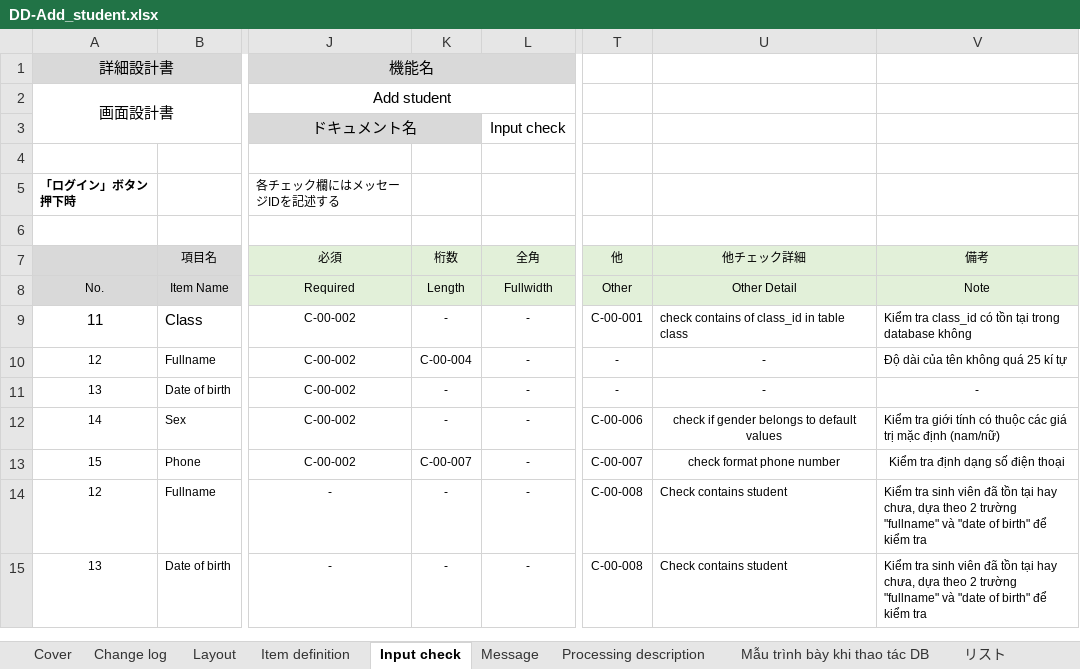
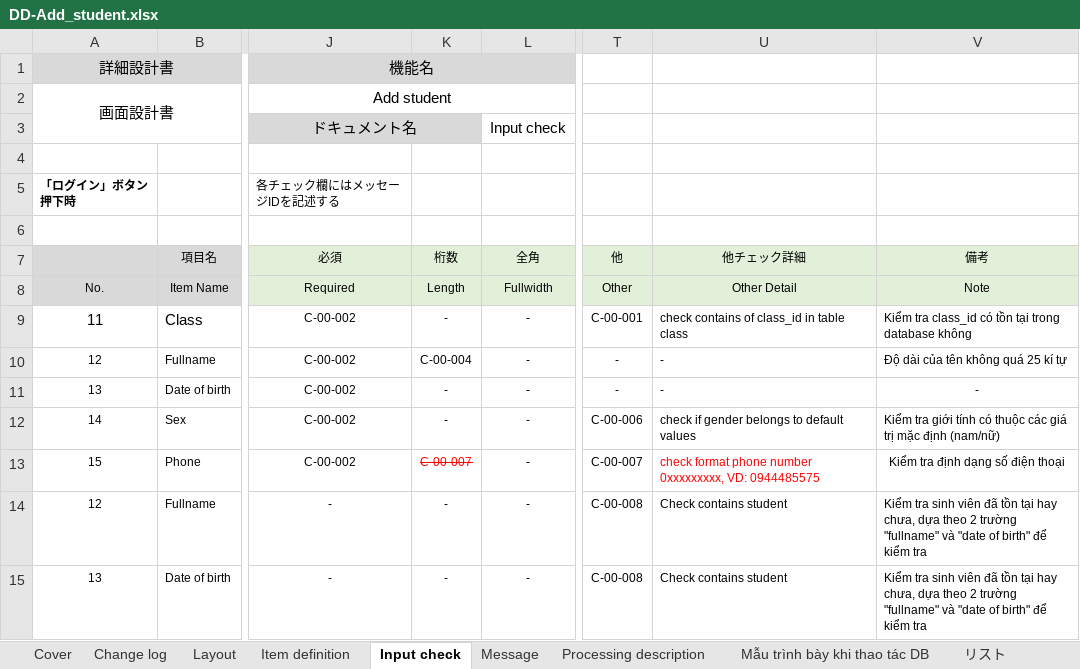
Before and after one commit to iamducthanh/Java-training, an Excel workbook: DD-Add_student.xlsx, sheet Input check, drawn as a sheet; only a part is shown, gaps mark what is left out; values as stored, in another font and other column widths than the file's, no borders; the diff names each change by its address in the sheet, - before the commit and + after, or states it on an @@ line.

```diff
--- a/DD-Add_student.xlsx (sheet Input check)
+++ b/DD-Add_student.xlsx (sheet Input check)
-U10:U13 alignment: center
+U10:U13 alignment: left
@@ K13 text colour: black → #FF0000, strikethrough: off → on @@
-U13 (他チェック詳細): check format phone number
+U13 (他チェック詳細): check format phone number 0xxxxxxxxx, VD: 0944485575
-U13 text colour: black
+U13 text colour: #FF0000
```
Also changed, not shown: sheet Processing description, sheet Message, sheet Change log, sheet Cover, charts or pictures, 12 other files.
